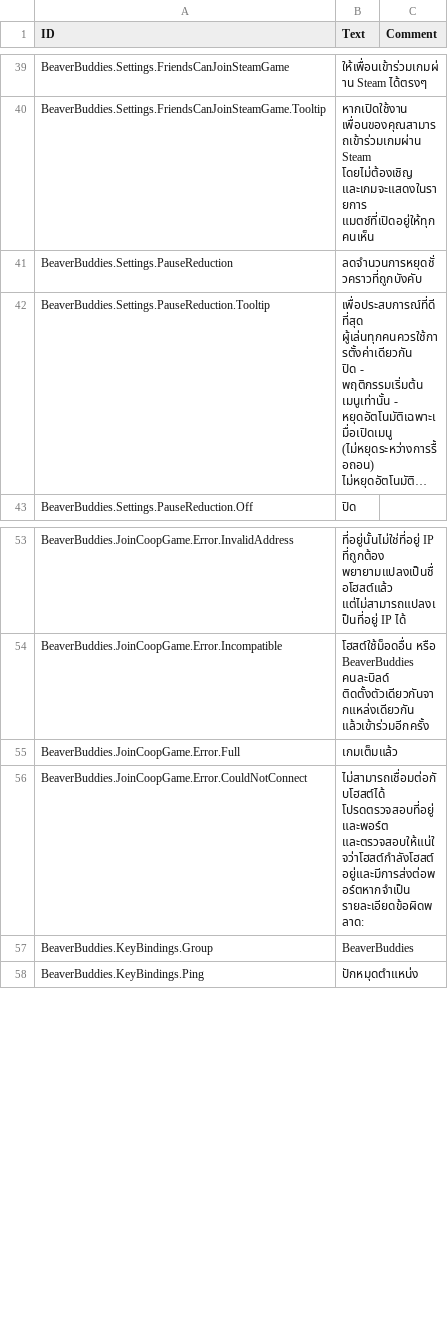
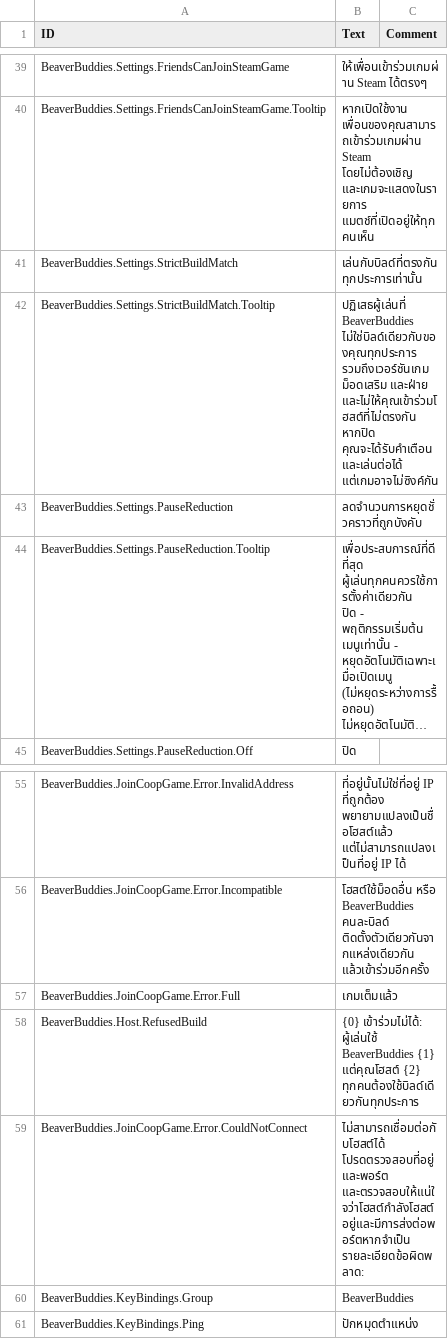
Before and after one commit to Allenator/BeaverBuddies-CoOp-PvP-Edition, a CSV file: BeaverBuddies/Localizations/thTH_BeaverBuddie.csv, drawn as a sheet; only a part is shown, gaps mark what is left out; long unchanged cells end in ….

Commit message:
Keep players on different builds apart however they join
Players on different builds no longer play together, over Steam or any
other way. The host turns away a guest whose hello names another build
or none, or that never says its build, tells it why, and shows its
player who it turned away. A guest refuses a host on another build
before loading its map.

"Only play with the exact same build", on by default, can be turned off
to play on after a warning instead.

```diff
--- a/BeaverBuddies/Localizations/thTH_BeaverBuddie.csv
+++ b/BeaverBuddies/Localizations/thTH_BeaverBuddie.csv
@@ -50,2 +50,4 @@ BeaverBuddies.Settings.FriendsCanJoinSteamGame,"ให้เพื่อนเ
 BeaverBuddies.Settings.FriendsCanJoinSteamGame.Tooltip,"หากเปิดใช้งาน เพื่อนของคุณสามารถเข้าร่วมเกมผ่าน Steam โดยไม่ต้องเชิญ และเกมจะแสดงในรายการ แมตช์ที่เปิดอยู่ให้ทุกคนเห็น",""
+BeaverBuddies.Settings.StrictBuildMatch,"เล่นกับบิลด์ที่ตรงกันทุกประการเท่านั้น",""
+BeaverBuddies.Settings.StrictBuildMatch.Tooltip,"ปฏิเสธผู้เล่นที่ BeaverBuddies ไม่ใช่บิลด์เดียวกับของคุณทุกประการ รวมถึงเวอร์ชันเกม ม็อดเสริม และฝ่าย และไม่ให้คุณเข้าร่วมโฮสต์ที่ไม่ตรงกัน หากปิด คุณจะได้รับคำเตือนและเล่นต่อได้ แต่เกมอาจไม่ซิงค์กัน",""
 BeaverBuddies.Settings.PauseReduction,"ลดจำนวนการหยุดชั่วคราวที่ถูกบังคับ",""
@@ -71,2 +73,3 @@ BeaverBuddies.JoinCoopGame.Error.Incompatible,"โฮสต์ใช้ม็อ
 BeaverBuddies.JoinCoopGame.Error.Full,"เกมเต็มแล้ว",""
+BeaverBuddies.Host.RefusedBuild,"{0} เข้าร่วมไม่ได้: ผู้เล่นใช้ BeaverBuddies {1} แต่คุณโฮสต์ {2} ทุกคนต้องใช้บิลด์เดียวกันทุกประการ",""
 BeaverBuddies.JoinCoopGame.Error.CouldNotConnect,"ไม่สามารถเชื่อมต่อกับโฮสต์ได้ โปรดตรวจสอบที่อยู่และพอร์ต และตรวจสอบให้แน่ใจว่าโฮสต์กำลังโฮสต์อยู่และมีการส่งต่อพอร์ตหากจำเป็น รายละเอียดข้อผิดพลาด:",""
```
Also changed, not shown: BeaverBuddies/Localizations/frFR_BeaverBuddie.csv, BeaverBuddies/Localizations/jaJP_BeaverBuddie.csv, 27 other files.
